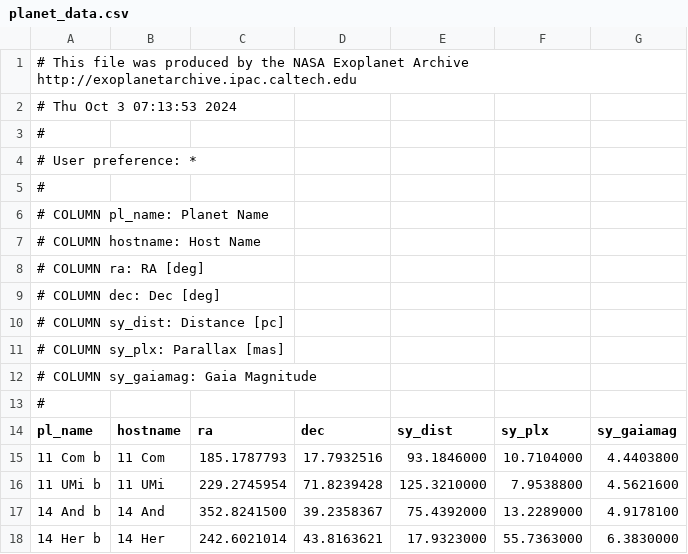
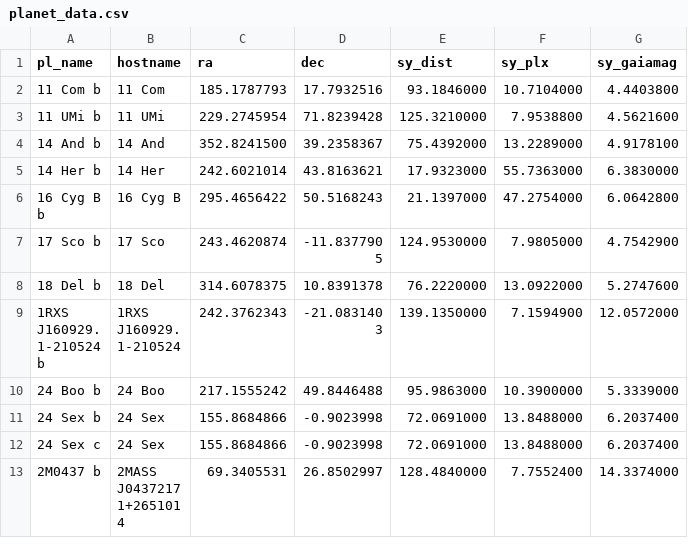
Before and after one commit to andarobea/exosky, a CSV file: planet_data.csv, drawn as a sheet; only a part is shown; the shorter side is filled out with more unchanged rows.

```diff
--- a/planet_data.csv
+++ b/planet_data.csv
@@ -1,14 +1 @@
-# This file was produced by the NASA Exoplanet Archive  http://exoplanetarchive.ipac.caltech.edu
-# Thu Oct  3 07:13:53 2024
-#
-# User preference: *
-#
-# COLUMN pl_name:        Planet Name
-# COLUMN hostname:       Host Name
-# COLUMN ra:             RA [deg]
-# COLUMN dec:            Dec [deg]
-# COLUMN sy_dist:        Distance [pc]
-# COLUMN sy_plx:         Parallax [mas]
-# COLUMN sy_gaiamag:     Gaia Magnitude
-#
 pl_name,hostname,ra,dec,sy_dist,sy_plx,sy_gaiamag
```
Also changed, not shown: 7 other files.
